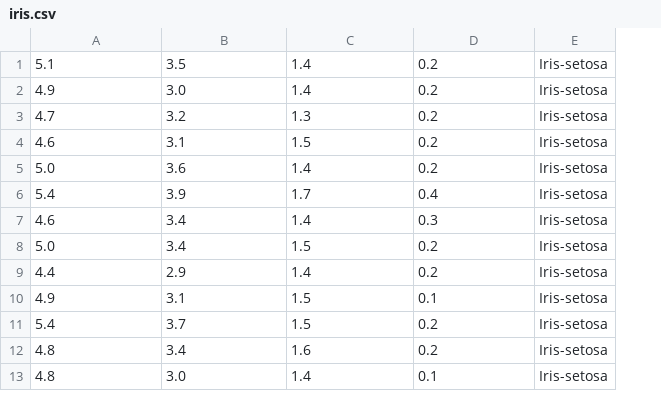
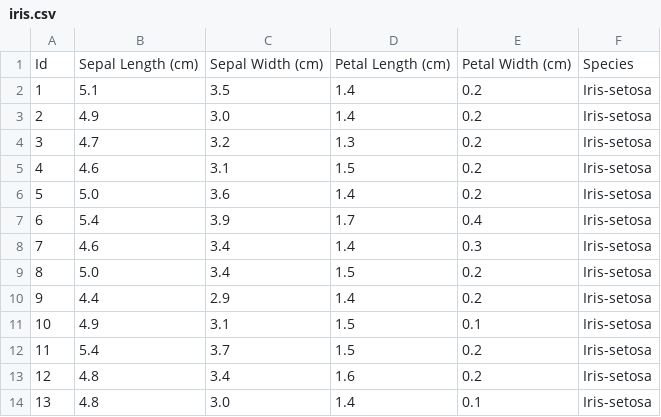
Before and after one commit to devrbarr/datasets, a CSV file: iris.csv, drawn as a sheet; only a part is shown; addresses are those after the commit; the diff names each change by its address in the sheet, - before the commit and + after, or states it on an @@ line.

```diff
--- a/iris.csv
+++ b/iris.csv
+column A, rows 2-14: 1 | 2 | 3 | 4 | 5 | 6 | 7 | 8 | 9 | 10 | 11 | 12 | 13
+row 1: Id | Sepal Length (cm) | Sepal Width (cm) | Petal Length (cm) | Petal Width (cm) | Species
```
Also changed, not shown: 17 other files.
